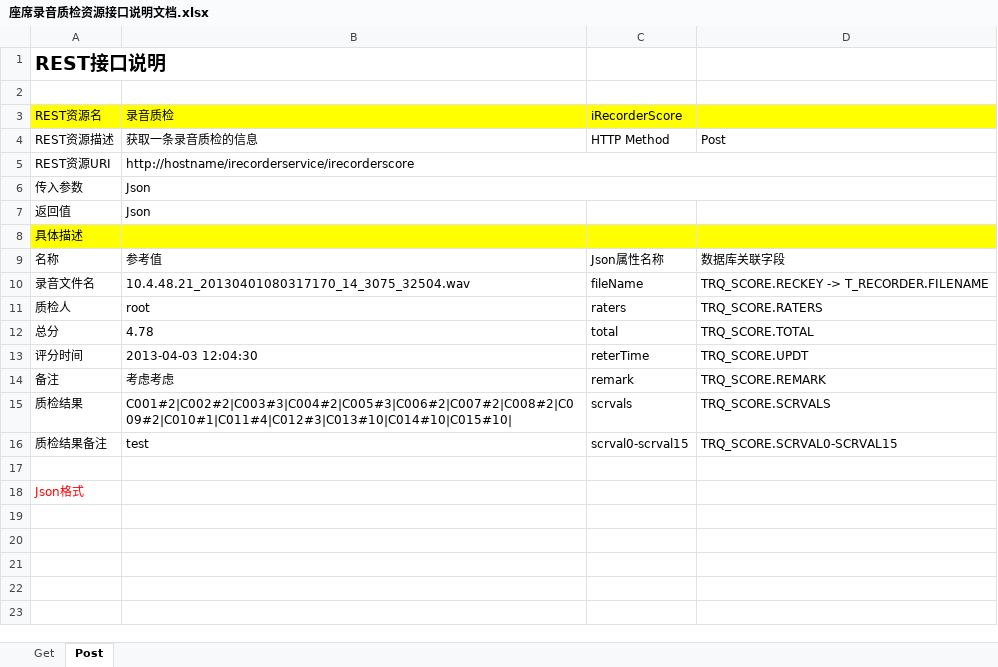
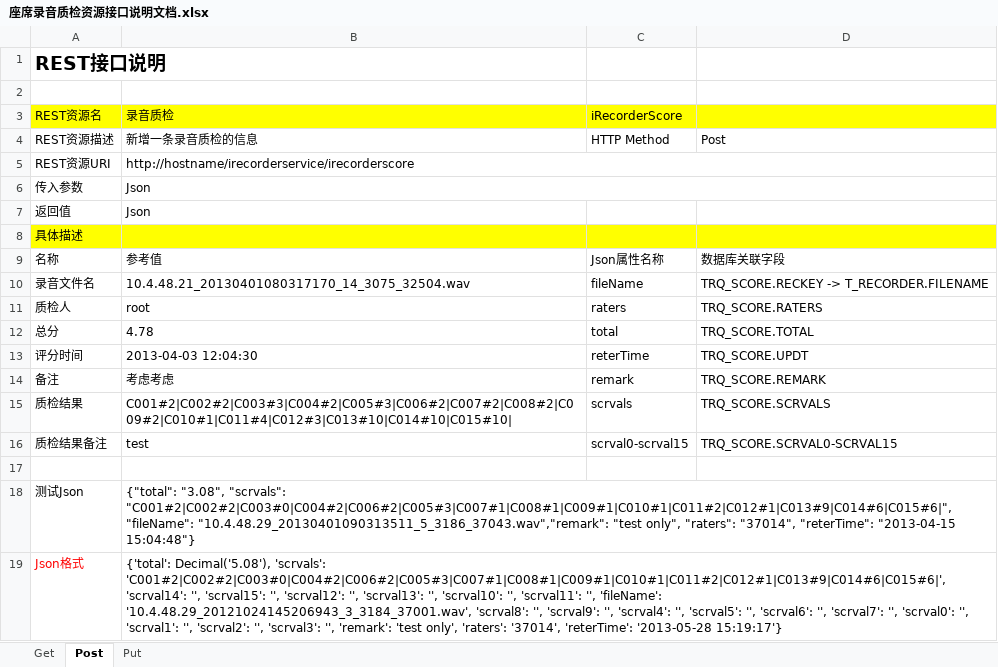
Before and after one commit to lbzhao28/IRecorder, an Excel workbook: doc/座席录音质检资源接口说明文档.xlsx, sheet Post, drawn as a sheet; values as stored, in another font and other column widths than the file's, no borders; addresses are those after the commit; the diff names each change by its address in the sheet, - before the commit and + after, or states it on an @@ line.

```diff
--- a/doc/座席录音质检资源接口说明文档.xlsx (sheet Post)
+++ b/doc/座席录音质检资源接口说明文档.xlsx (sheet Post)
+sheet tab: Put
-B4 (录音质检): 获取一条录音质检的信息
+B4 (录音质检): 新增一条录音质检的信息
+row 18: 测试Json | {"total": "3.08", "scrvals": "C001#2|C002#2|C003#0|C004#2|C006#2|C005#3|C007#1|C008#1|C009#1|C010#1|C011#2|C012#1|C013#9|C014#6|C015#6|", "fileName": "10.4.48.29_20130401090313511_5_3186_37043.wav","remark": "test only", "raters": "37014", "reterTime": "2013-04-15 15:04:48"}
-B19 (录音质检): (empty)
+B19 (录音质检): {'total': Decimal('5.08'), 'scrvals': 'C001#2|C002#2|C003#0|C004#2|C006#2|C005#3|C007#1|C008#1|C009#1|C010#1|C011#2|C012#1|C013#9|C014#6|C015#6|', 'scrval14': '', 'scrval15': '', 'scrval12': '', 'scrval13': '', 'scrval10': '', 'scrval11': '', 'fileName': '10.4.48.29_20121024145206943_3_3184_37001.wav', 'scrval8': '', 'scrval9': '', 'scrval4': '', 'scrval5': '', 'scrval6': '', 'scrval7': '', 'scrval0': '', 'scrval1': '', 'scrval2': '', 'scrval3': '', 'remark': 'test only', 'raters': '37014', 'reterTime': '2013-05-28 15:19:17'}
+B19:D19 merged
```
Also changed, not shown: sheet Get, doc/座席录音资源接口说明文档.xlsx, doc/座席录音问题资源接口说明文档.xlsx, 3 other files.
